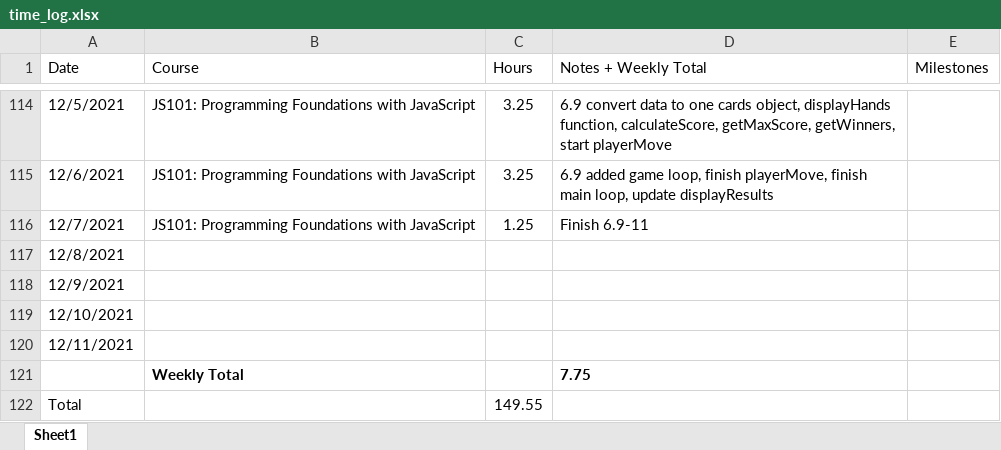
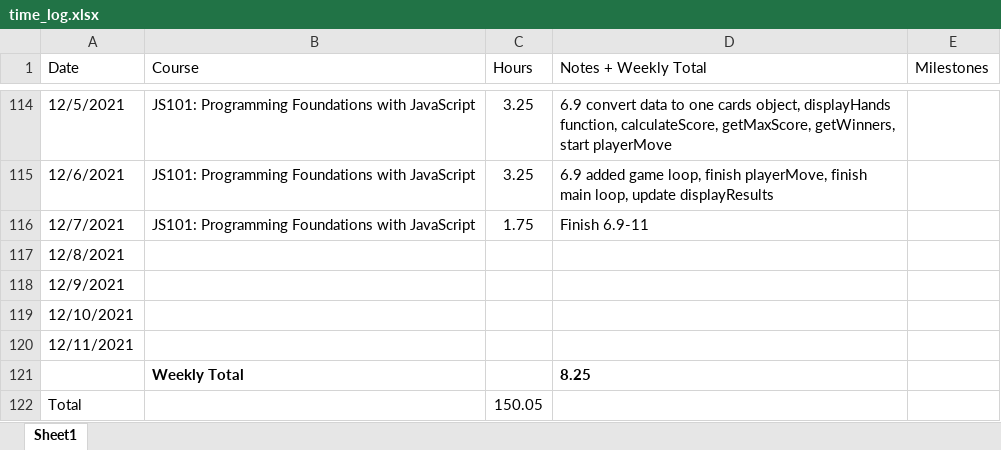
Before and after one commit to csommerl/js_101, an Excel workbook: time_log.xlsx, sheet Sheet1, drawn as a sheet; only a part is shown, gaps mark what is left out; values as stored, in another font and other column widths than the file's, no borders; table styles not drawn; the diff names each change by its address in the sheet, - before the commit and + after, or states it on an @@ line.

```diff
--- a/time_log.xlsx (sheet Sheet1)
+++ b/time_log.xlsx (sheet Sheet1)
-C116 (Hours): 1.25
+C116 (Hours): 1.75
-D121 (Notes + Weekly Total): 7.75
+D121 (Notes + Weekly Total): 8.25
-C122 (Hours): 149.55
+C122 (Hours): 150.05
```
Also changed, not shown: 2 other files.
